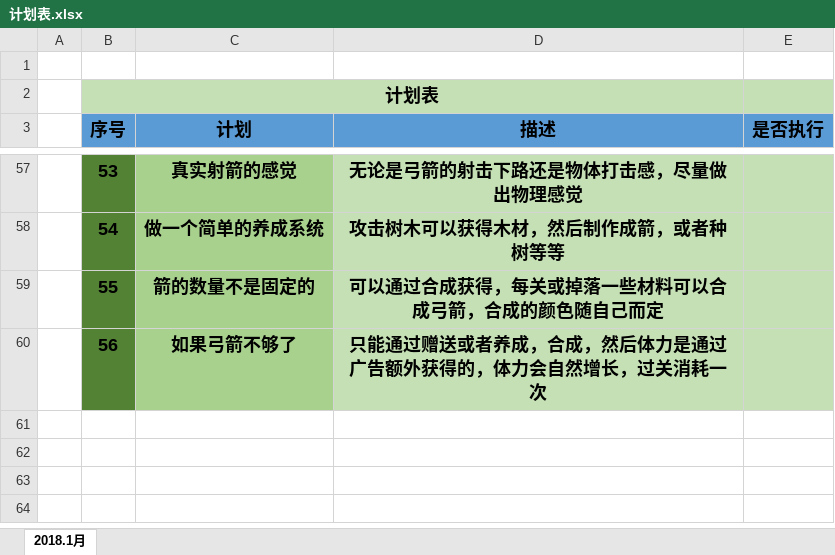
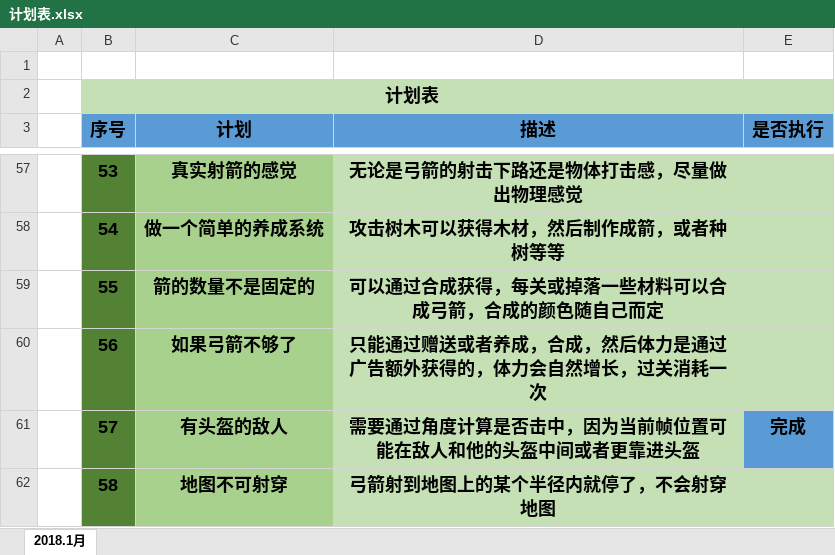
Before and after one commit to NameIsLaoWangGe/-, an Excel workbook: 计划/计划表.xlsx, sheet 2018.1月, drawn as a sheet; only a part is shown, gaps mark what is left out; values as stored, in another font and other column widths than the file's, no borders; the diff names each change by its address in the sheet, - before the commit and + after, or states it on an @@ line.

```diff
--- a/计划/计划表.xlsx (sheet 2018.1月)
+++ b/计划/计划表.xlsx (sheet 2018.1月)
+row 61:  | 57 | 有头盔的敌人 | 需要通过角度计算是否击中，因为当前帧位置可能在敌人和他的头盔中间或者更靠进头盔 | 完成
+row 62:  | 58 | 地图不可射穿 | 弓箭射到地图上的某个半径内就停了，不会射穿地图
```
Also changed, not shown: 28 other files.
